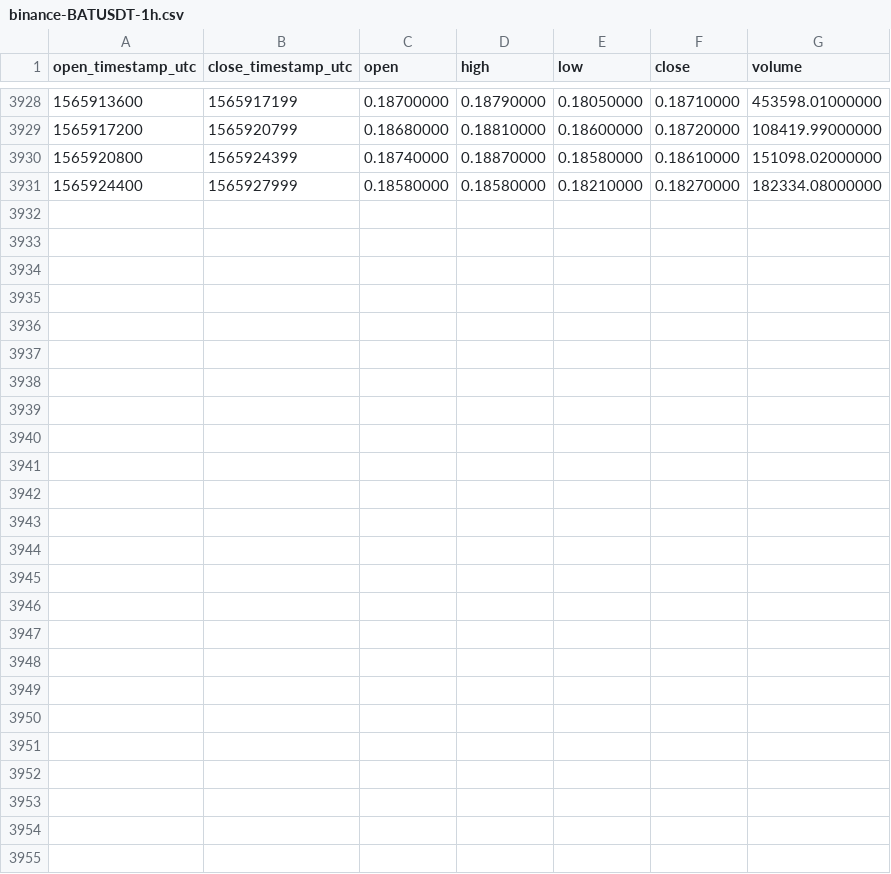
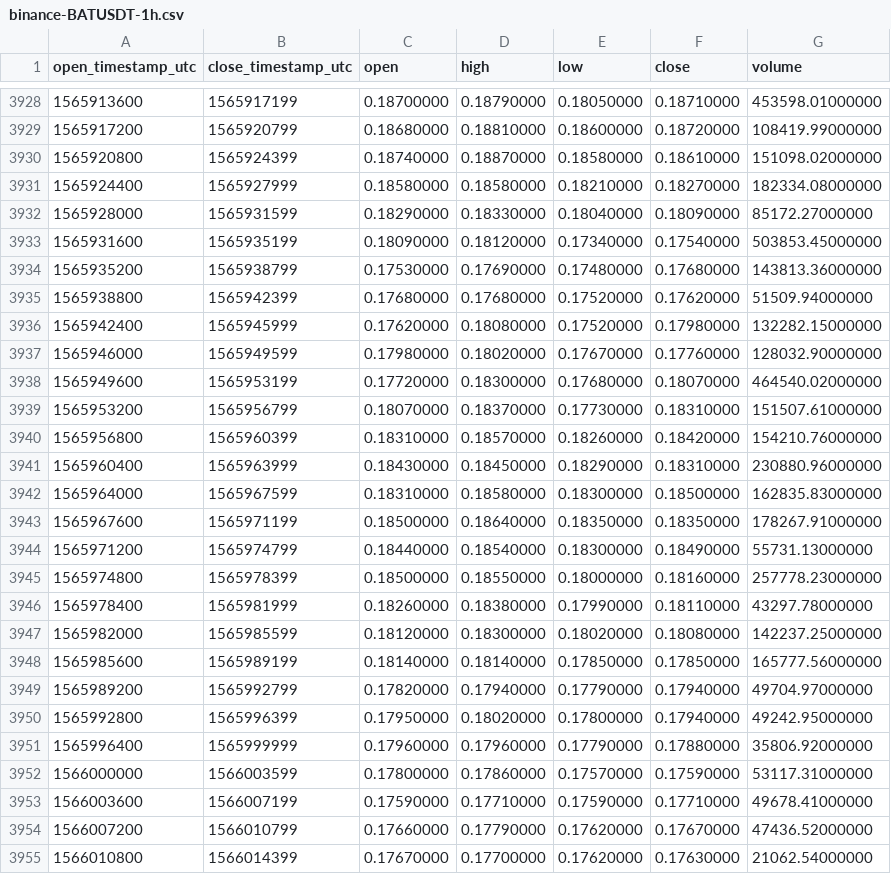
Before and after one commit to cryptobigbro/binance-BATUSDT, a CSV file: binance-BATUSDT-1h.csv, drawn as a sheet; only a part is shown, gaps mark what is left out.

Commit message:
Update OHLCV data.

```diff
--- a/binance-BATUSDT-1h.csv
+++ b/binance-BATUSDT-1h.csv
@@ -3931 +3931,25 @@ open_timestamp_utc,close_timestamp_utc,open,high,low,close,volume
 1565924400,1565927999,0.18580000,0.18580000,0.18210000,0.18270000,182334.08000000
+1565928000,1565931599,0.18290000,0.18330000,0.18040000,0.18090000,85172.27000000
+1565931600,1565935199,0.18090000,0.18120000,0.17340000,0.17540000,503853.45000000
+1565935200,1565938799,0.17530000,0.17690000,0.17480000,0.17680000,143813.36000000
+1565938800,1565942399,0.17680000,0.17680000,0.17520000,0.17620000,51509.94000000
+1565942400,1565945999,0.17620000,0.18080000,0.17520000,0.17980000,132282.15000000
+1565946000,1565949599,0.17980000,0.18020000,0.17670000,0.17760000,128032.90000000
+1565949600,1565953199,0.17720000,0.18300000,0.17680000,0.18070000,464540.02000000
+1565953200,1565956799,0.18070000,0.18370000,0.17730000,0.18310000,151507.61000000
+1565956800,1565960399,0.18310000,0.18570000,0.18260000,0.18420000,154210.76000000
+1565960400,1565963999,0.18430000,0.18450000,0.18290000,0.18310000,230880.96000000
+1565964000,1565967599,0.18310000,0.18580000,0.18300000,0.18500000,162835.83000000
+1565967600,1565971199,0.18500000,0.18640000,0.18350000,0.18350000,178267.91000000
+1565971200,1565974799,0.18440000,0.18540000,0.18300000,0.18490000,55731.13000000
+1565974800,1565978399,0.18500000,0.18550000,0.18000000,0.18160000,257778.23000000
+1565978400,1565981999,0.18260000,0.18380000,0.17990000,0.18110000,43297.78000000
+1565982000,1565985599,0.18120000,0.18300000,0.18020000,0.18080000,142237.25000000
+1565985600,1565989199,0.18140000,0.18140000,0.17850000,0.17850000,165777.56000000
+1565989200,1565992799,0.17820000,0.17940000,0.17790000,0.17940000,49704.97000000
+1565992800,1565996399,0.17950000,0.18020000,0.17800000,0.17940000,49242.95000000
+1565996400,1565999999,0.17960000,0.17960000,0.17790000,0.17880000,35806.92000000
+1566000000,1566003599,0.17800000,0.17860000,0.17570000,0.17590000,53117.31000000
+1566003600,1566007199,0.17590000,0.17710000,0.17590000,0.17710000,49678.41000000
+1566007200,1566010799,0.17660000,0.17790000,0.17620000,0.17670000,47436.52000000
+1566010800,1566014399,0.17670000,0.17700000,0.17620000,0.17630000,21062.54000000
```
Also changed, not shown: binance-BATUSDT-1d.csv.
